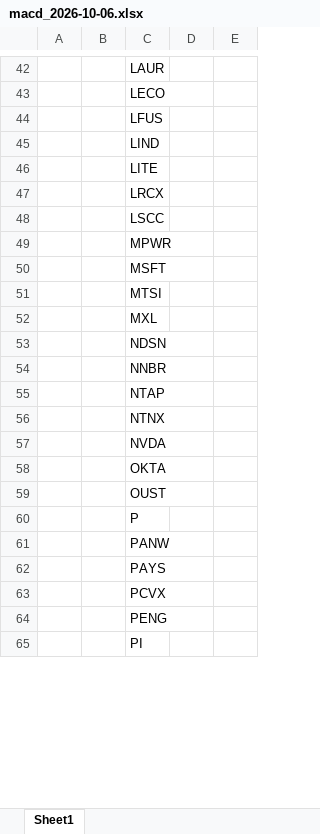
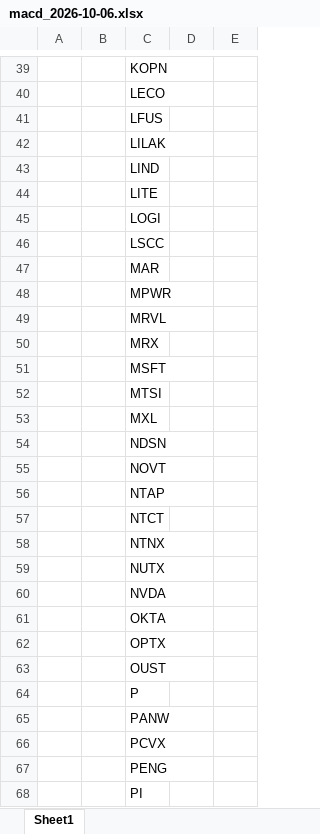
Before and after one commit to Kira11-ja/macd-scanner, an Excel workbook: results/macd_2026-10-06.xlsx, sheet Sheet1, drawn as a sheet; only a part is shown, gaps mark what is left out; values as stored, in another font and other column widths than the file's, no borders; removed rows and columns are numbered as before the commit, all else as after; the diff covers the shown part only; the diff names each change by its address in the sheet, - before the commit and + after, or states it on an @@ line.

```diff
--- a/results/macd_2026-10-06.xlsx (sheet Sheet1)
+++ b/results/macd_2026-10-06.xlsx (sheet Sheet1)
-C39: LAUR
+C39: KOPN
+row 42:  |  | LILAK
-C45: LRCX
+C45: LOGI
+row 47:  |  | MAR
+row 49:  |  | MRVL
+row 50:  |  | MRX
-C55: NNBR
+C55: NOVT
+row 57:  |  | NTCT
+row 59:  |  | NUTX
+row 62:  |  | OPTX
-row 62:  |  | PAYS
```
Also changed, not shown: 16 added rows, 21 removed rows and 41 edited cells elsewhere in this sheet, results/symbols_raw.xlsx, 1 other file.
